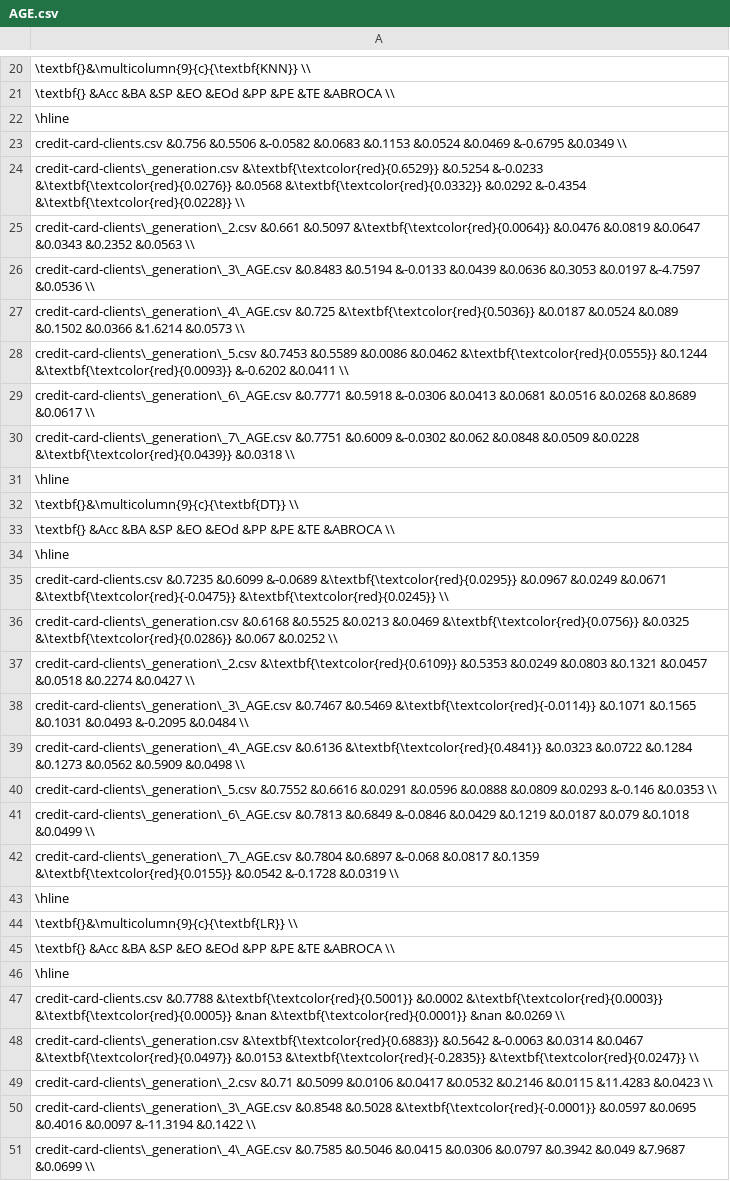
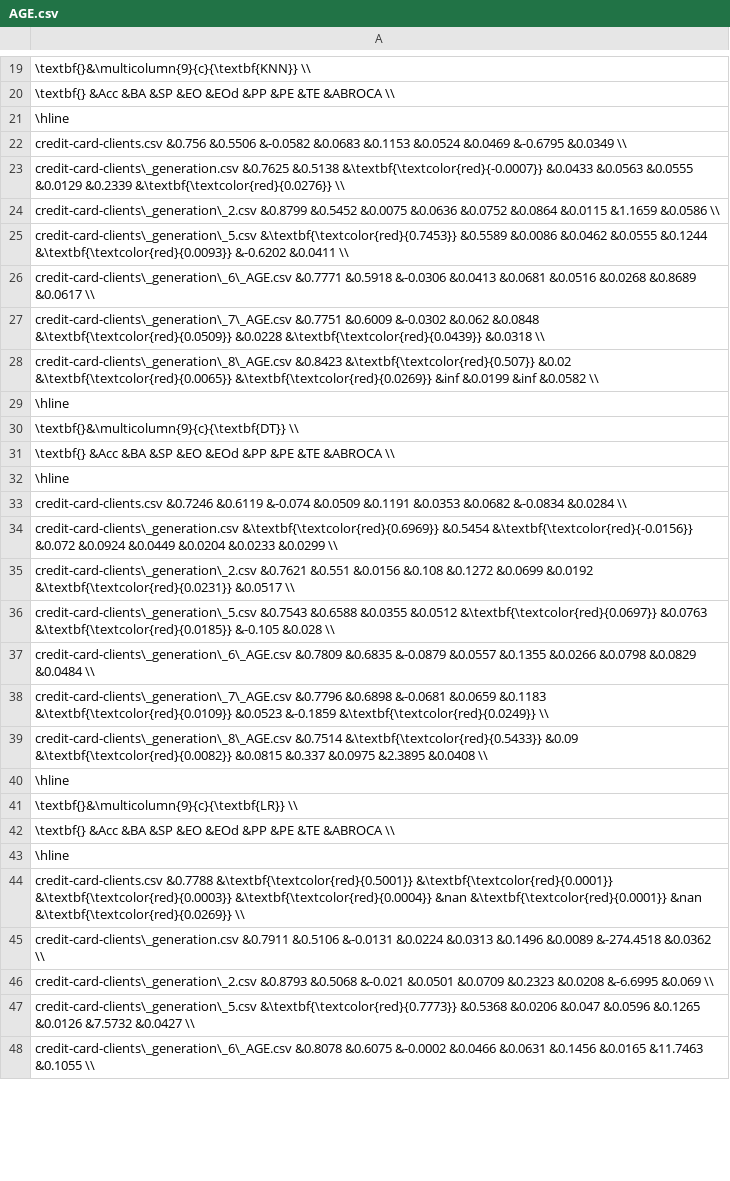
Before and after one commit to dungnt23012003/fairness-aware, a CSV file: result/credit-card-clients/AGE.csv, drawn as a sheet; only a part is shown, gaps mark what is left out; removed rows and columns are numbered as before the commit, all else as after; the diff covers the shown part only; the diff names each change by its address in the sheet, - before the commit and + after, or states it on an @@ line.

```diff
--- a/result/credit-card-clients/AGE.csv
+++ b/result/credit-card-clients/AGE.csv
-A23: credit-card-clients\_generation.csv &\textbf{\textcolor{red}{0.6529}} &0.5254 &-0.0233 &\textbf{\textcolor{red}{0.0276}} &0.0568 &\textbf{\textcolor{red}{0.0332}} &0.0292 &-0.4354 &\textbf{\textcolor{red}{0.0228}} \\
+A23: credit-card-clients\_generation.csv &0.7625 &0.5138 &\textbf{\textcolor{red}{-0.0007}} &0.0433 &0.0563 &0.0555 &0.0129 &0.2339 &\textbf{\textcolor{red}{0.0276}} \\
-A24: credit-card-clients\_generation\_2.csv &0.661 &0.5097 &\textbf{\textcolor{red}{0.0064}} &0.0476 &0.0819 &0.0647 &0.0343 &0.2352 &0.0563 \\
+A24: credit-card-clients\_generation\_2.csv &0.8799 &0.5452 &0.0075 &0.0636 &0.0752 &0.0864 &0.0115 &1.1659 &0.0586 \\
-A25: credit-card-clients\_generation\_3\_AGE.csv &0.8483 &0.5194 &-0.0133 &0.0439 &0.0636 &0.3053 &0.0197 &-4.7597 &0.0536 \\
+A25: credit-card-clients\_generation\_5.csv &\textbf{\textcolor{red}{0.7453}} &0.5589 &0.0086 &0.0462 &0.0555 &0.1244 &\textbf{\textcolor{red}{0.0093}} &-0.6202 &0.0411 \\
-row 27: credit-card-clients\_generation\_4\_AGE.csv &0.725 &\textbf{\textcolor{red}{0.5036}} &0.0187 &0.0524 &0.089 &0.1502 &0.0366 &1.6214 &0.0573 \\
-row 28: credit-card-clients\_generation\_5.csv &0.7453 &0.5589 &0.0086 &0.0462 &\textbf{\textcolor{red}{0.0555}} &0.1244 &\textbf{\textcolor{red}{0.0093}} &-0.6202 &0.0411 \\
-A27: …&0.062 &0.0848 &0.0509 &0.0228 &\textbf{\textcolor{red}{0.0439}}…
+A27: …&0.062 &0.0848 &\textbf{\textcolor{red}{0.0509}} &0.0228 &\textbf{\textcolor{red}{0.0439}}…
+row 28: credit-card-clients\_generation\_8\_AGE.csv &0.8423 &\textbf{\textcolor{red}{0.507}} &0.02 &\textbf{\textcolor{red}{0.0065}} &\textbf{\textcolor{red}{0.0269}} &inf &0.0199 &inf &0.0582 \\
-A33: credit-card-clients.csv &0.7235 &0.6099 &-0.0689 &\textbf{\textcolor{red}{0.0295}} &0.0967 &0.0249 &0.0671 &\textbf{\textcolor{red}{-0.0475}} &\textbf{\textcolor{red}{0.0245}} \\
+A33: credit-card-clients.csv &0.7246 &0.6119 &-0.074 &0.0509 &0.1191 &0.0353 &0.0682 &-0.0834 &0.0284 \\
-A34: credit-card-clients\_generation.csv &0.6168 &0.5525 &0.0213 &0.0469 &\textbf{\textcolor{red}{0.0756}} &0.0325 &\textbf{\textcolor{red}{0.0286}} &0.067 &0.0252 \\
+A34: credit-card-clients\_generation.csv &\textbf{\textcolor{red}{0.6969}} &0.5454 &\textbf{\textcolor{red}{-0.0156}} &0.072 &0.0924 &0.0449 &0.0204 &0.0233 &0.0299 \\
-A35: credit-card-clients\_generation\_2.csv &\textbf{\textcolor{red}{0.6109}} &0.5353 &0.0249 &0.0803 &0.1321 &0.0457 &0.0518 &0.2274 &0.0427 \\
+A35: credit-card-clients\_generation\_2.csv &0.7621 &0.551 &0.0156 &0.108 &0.1272 &0.0699 &0.0192 &\textbf{\textcolor{red}{0.0231}} &0.0517 \\
-A36: credit-card-clients\_generation\_3\_AGE.csv &0.7467 &0.5469 &\textbf{\textcolor{red}{-0.0114}} &0.1071 &0.1565 &0.1031 &0.0493 &-0.2095 &0.0484 \\
+A36: credit-card-clients\_generation\_5.csv &0.7543 &0.6588 &0.0355 &0.0512 &\textbf{\textcolor{red}{0.0697}} &0.0763 &\textbf{\textcolor{red}{0.0185}} &-0.105 &0.028 \\
-A37: credit-card-clients\_generation\_4\_AGE.csv &0.6136 &\textbf{\textcolor{red}{0.4841}} &0.0323 &0.0722 &0.1284 &0.1273 &0.0562 &0.5909 &0.0498 \\
+A37: credit-card-clients\_generation\_6\_AGE.csv &0.7809 &0.6835 &-0.0879 &0.0557 &0.1355 &0.0266 &0.0798 &0.0829 &0.0484 \\
-A38: credit-card-clients\_generation\_5.csv &0.7552 &0.6616 &0.0291 &0.0596 &0.0888 &0.0809 &0.0293 &-0.146 &0.0353 \\
+A38: credit-card-clients\_generation\_7\_AGE.csv &0.7796 &0.6898 &-0.0681 &0.0659 &0.1183 &\textbf{\textcolor{red}{0.0109}} &0.0523 &-0.1859 &\textbf{\textcolor{red}{0.0249}} \\
-A39: credit-card-clients\_generation\_6\_AGE.csv &0.7813 &0.6849 &-0.0846 &0.0429 &0.1219 &0.0187 &0.079 &0.1018 &0.0499 \\
+A39: credit-card-clients\_generation\_8\_AGE.csv &0.7514 &\textbf{\textcolor{red}{0.5433}} &0.09 &\textbf{\textcolor{red}{0.0082}} &0.0815 &0.337 &0.0975 &2.3895 &0.0408 \\
-row 42: credit-card-clients\_generation\_7\_AGE.csv &0.7804 &0.6897 &-0.068 &0.0817 &0.1359 &\textbf{\textcolor{red}{0.0155}} &0.0542 &-0.1728 &0.0319 \\
-A44: …&0.7788 &\textbf{\textcolor{red}{0.5001}} &0.0002 &\textbf{\textcolor{red}{0.0003}} &\textbf{\textcolor{red}{0.0005}} &nan &\textbf{\textcolor{red}{0.0001}} &nan &0.0269 \\
+A44: …&0.7788 &\textbf{\textcolor{red}{0.5001}} &\textbf{\textcolor{red}{0.0001}} &\textbf{\textcolor{red}{0.0003}} &\textbf{\textcolor{red}{0.0004}} &nan &\textbf{\textcolor{red}{0.0001}} &nan &\textbf{\textcolor{red}{0.0269}} \\
-A45: credit-card-clients\_generation.csv &\textbf{\textcolor{red}{0.6883}} &0.5642 &-0.0063 &0.0314 &0.0467 &\textbf{\textcolor{red}{0.0497}} &0.0153 &\textbf{\textcolor{red}{-0.2835}} &\textbf{\textcolor{red}{0.0247}} \\
+A45: credit-card-clients\_generation.csv &0.7911 &0.5106 &-0.0131 &0.0224 &0.0313 &0.1496 &0.0089 &-274.4518 &0.0362 \\
-A46: credit-card-clients\_generation\_2.csv &0.71 &0.5099 &0.0106 &0.0417 &0.0532 &0.2146 &0.0115 &11.4283 &0.0423 \\
+A46: credit-card-clients\_generation\_2.csv &0.8793 &0.5068 &-0.021 &0.0501 &0.0709 &0.2323 &0.0208 &-6.6995 &0.069 \\
-A47: credit-card-clients\_generation\_3\_AGE.csv &0.8548 &0.5028 &\textbf{\textcolor{red}{-0.0001}} &0.0597 &0.0695 &0.4016 &0.0097 &-11.3194 &0.1422 \\
+A47: credit-card-clients\_generation\_5.csv &\textbf{\textcolor{red}{0.7773}} &0.5368 &0.0206 &0.047 &0.0596 &0.1265 &0.0126 &7.5732 &0.0427 \\
-A48: credit-card-clients\_generation\_4\_AGE.csv &0.7585 &0.5046 &0.0415 &0.0306 &0.0797 &0.3942 &0.049 &7.9687 &0.0699 \\
+A48: credit-card-clients\_generation\_6\_AGE.csv &0.8078 &0.6075 &-0.0002 &0.0466 &0.0631 &0.1456 &0.0165 &11.7463 &0.1055 \\
```
Also changed, not shown: 2 removed rows and 9 edited cells elsewhere in this file, data/Generations/german-credit-data_generation_8_sex.csv, result/adult/race.csv, 23 other files.
